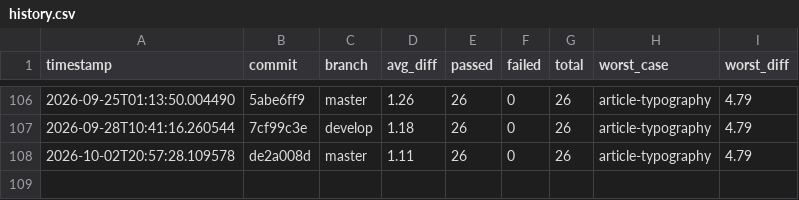
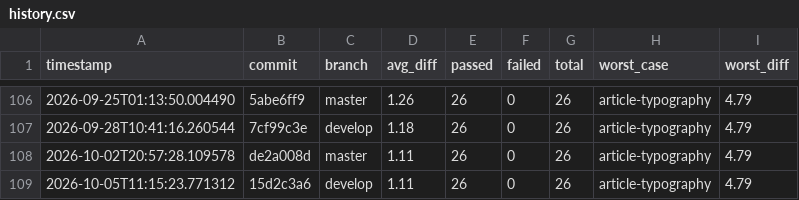
Before and after one commit to hiwavebrowser/hiwave-macos, a CSV file: metrics/history.csv, drawn as a sheet; only a part is shown, gaps mark what is left out.

```diff
--- a/metrics/history.csv
+++ b/metrics/history.csv
@@ -108 +108,2 @@ timestamp,commit,branch,avg_diff,passed,failed,total,worst_case,worst_diff
 2026-10-02T20:57:28.109578,de2a008d,master,1.11,26,0,26,article-typography,4.79
+2026-10-05T11:15:23.771312,15d2c3a6,develop,1.11,26,0,26,article-typography,4.79
```
Also changed, not shown: 2 other files.
